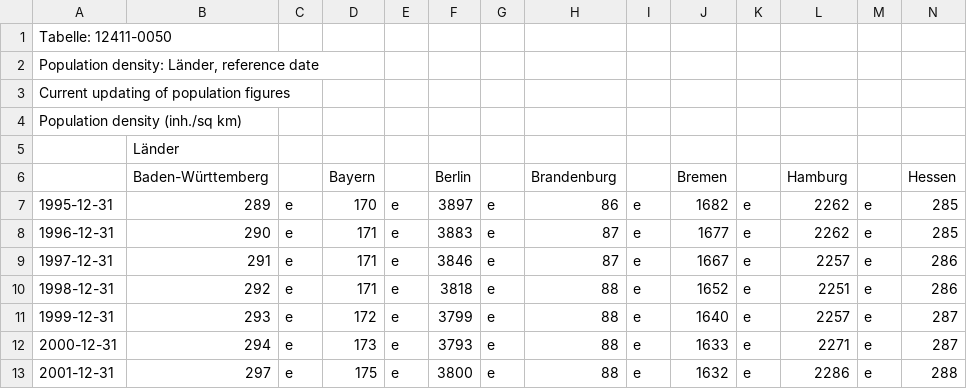
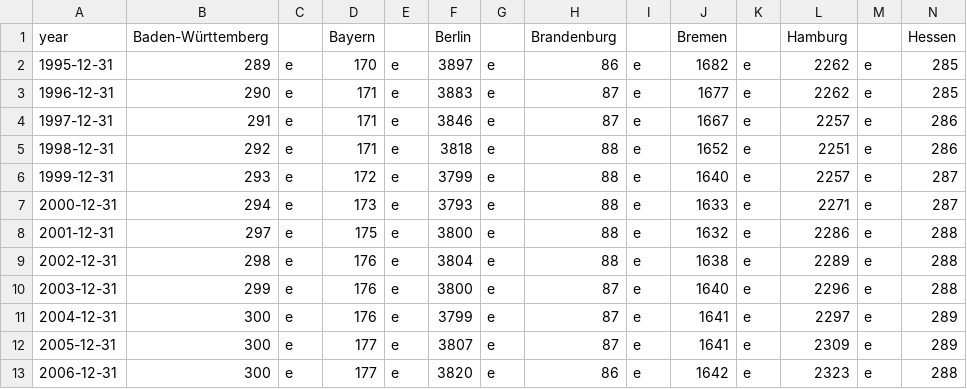
Before and after one commit to ruetzmax/debt-vis, a CSV file: data/population_density_95-23.csv, drawn as a sheet; only a part is shown; the shorter side is filled out with more unchanged rows; removed rows and columns are numbered as before the commit, all else as after; rows hold the shown columns only; the diff names each change by its address in the sheet, - before the commit and + after, or states it on an @@ line.

```diff
--- a/data/population_density_95-23.csv
+++ b/data/population_density_95-23.csv
-row 1: Tabelle: 12411-0050
-row 2: Population density: Länder, reference date
-row 3: Current updating of population figures
-row 4: Population density (inh./sq km)
-row 5:  | Länder
-A1: (empty)
+A1: year
```
Also changed, not shown: 5 other files.
